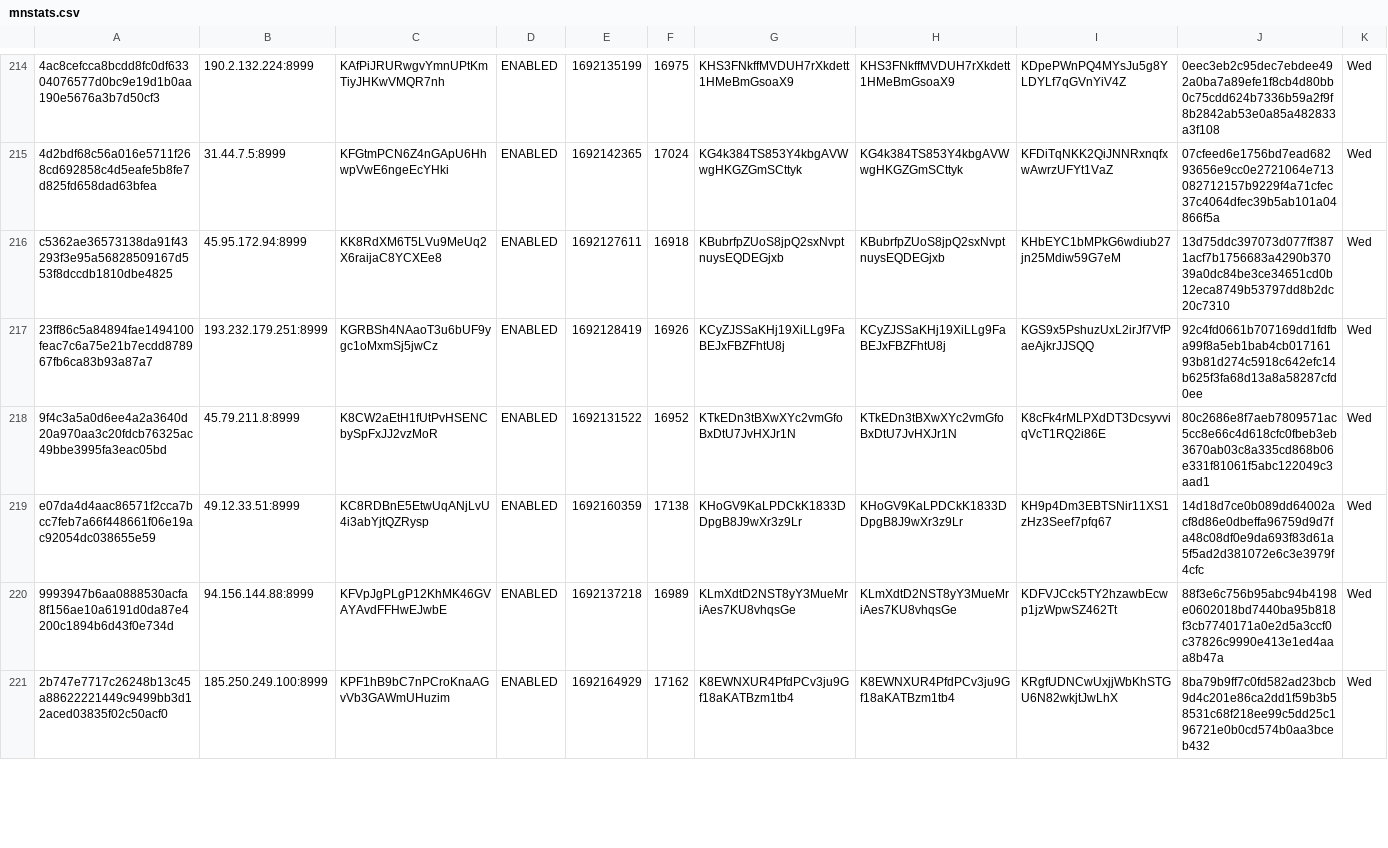
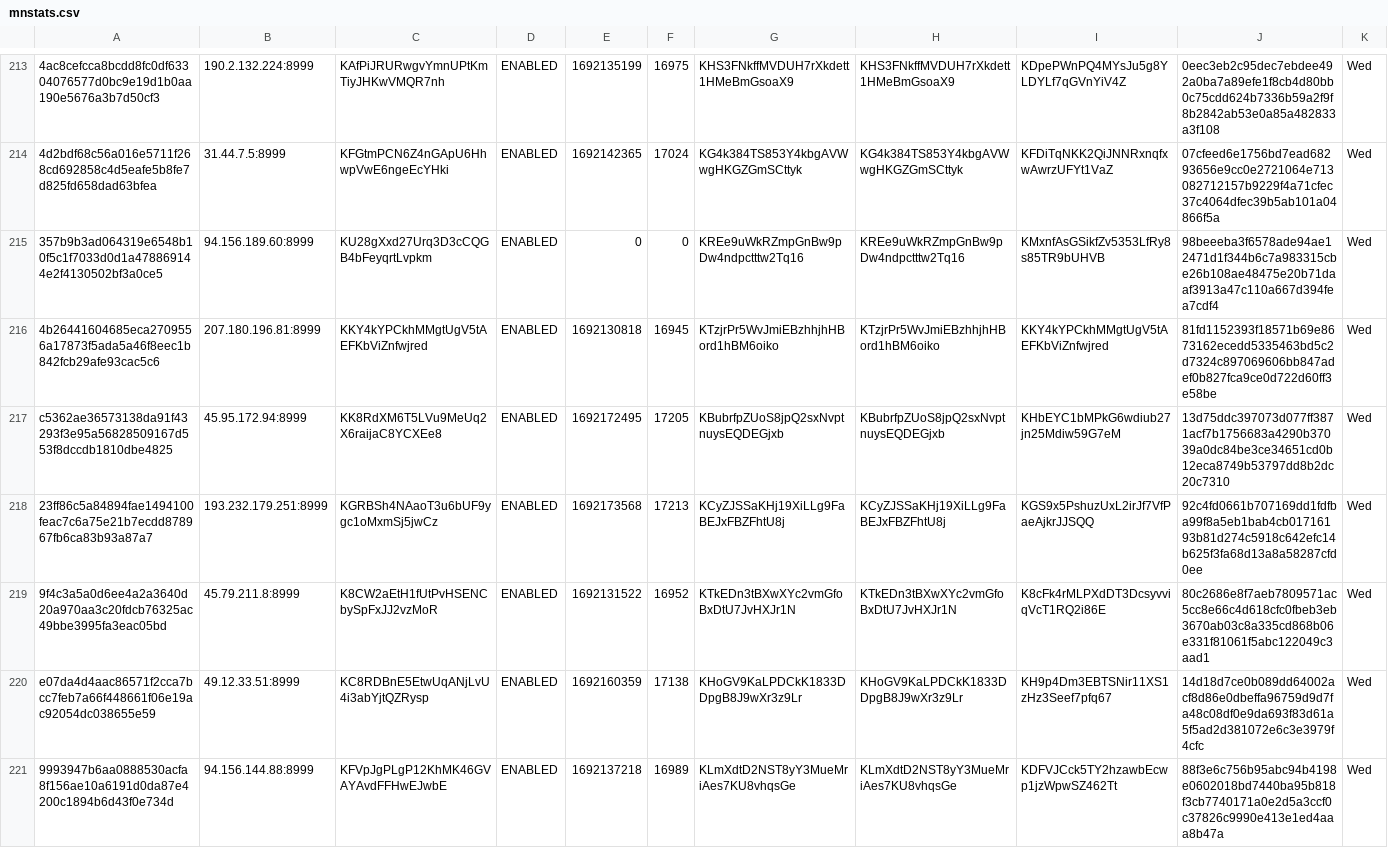
Before and after one commit to oudeis/kiiro-tracker, a CSV file: data/mnstats.csv, drawn as a sheet; only a part is shown, gaps mark what is left out; the shorter side is filled out with more unchanged rows; the diff covers the shown part only.

```diff
--- a/data/mnstats.csv
+++ b/data/mnstats.csv
@@ -215,4 +214,6 @@
 "4d2bdf68c56a016e5711f268cd692858c4d5eafe5b8fe7d825fd658dad63bfea","31.44.7.5:8999","KFGtmPCN6Z4nGApU6HhwpVwE6ngeEcYHki","ENABLED",1692142365,17024,"KG4k384TS853Y4kbgAVWwgHKGZGmSCttyk","KG4k384TS853Y4kbgAVWwgHKGZGmSCttyk","KFDiTqNKK2QiJNNRxnqfxwAwrzUFYt1VaZ","07cfeed6e1756bd7ead68293656e9cc0e2721064e713082712157b9229f4a71cfec37c4064dfec39b5ab101a04866f5a","Wed"
-"c5362ae36573138da91f43293f3e95a56828509167d553f8dccdb1810dbe4825","45.95.172.94:8999","KK8RdXM6T5LVu9MeUq2X6raijaC8YCXEe8","ENABLED",1692127611,16918,"KBubrfpZUoS8jpQ2sxNvptnuysEQDEGjxb","KBubrfpZUoS8jpQ2sxNvptnuysEQDEGjxb","KHbEYC1bMPkG6wdiub27jn25Mdiw59G7eM","13d75ddc397073d077ff3871acf7b1756683a4290b37039a0dc84be3ce34651cd0b12eca8749b53797dd8b2dc20c7310","Wed"
-"23ff86c5a84894fae1494100feac7c6a75e21b7ecdd878967fb6ca83b93a87a7","193.232.179.251:8999","KGRBSh4NAaoT3u6bUF9ygc1oMxmSj5jwCz","ENABLED",1692128419,16926,"KCyZJSSaKHj19XiLLg9FaBEJxFBZFhtU8j","KCyZJSSaKHj19XiLLg9FaBEJxFBZFhtU8j","KGS9x5PshuzUxL2irJf7VfPaeAjkrJJSQQ","92c4fd0661b707169dd1fdfba99f8a5eb1bab4cb01716193b81d274c5918c642efc14b625f3fa68d13a8a58287cfd0ee","Wed"
+"357b9b3ad064319e6548b10f5c1f7033d0d1a478869144e2f4130502bf3a0ce5","94.156.189.60:8999","KU28gXxd27Urq3D3cCQGB4bFeyqrtLvpkm","ENABLED",0,0,"KREe9uWkRZmpGnBw9pDw4ndpctttw2Tq16","KREe9uWkRZmpGnBw9pDw4ndpctttw2Tq16","KMxnfAsGSikfZv5353LfRy8s85TR9bUHVB","98beeeba3f6578ade94ae12471d1f344b6c7a983315cbe26b108ae48475e20b71daaf3913a47c110a667d394fea7cdf4","Wed"
+"4b26441604685eca2709556a17873f5ada5a46f8eec1b842fcb29afe93cac5c6","207.180.196.81:8999","KKY4kYPCkhMMgtUgV5tAEFKbViZnfwjred","ENABLED",1692130818,16945,"KTzjrPr5WvJmiEBzhhjhHBord1hBM6oiko","KTzjrPr5WvJmiEBzhhjhHBord1hBM6oiko","KKY4kYPCkhMMgtUgV5tAEFKbViZnfwjred","81fd1152393f18571b69e8673162ecedd5335463bd5c2d7324c897069606bb847adef0b827fca9ce0d722d60ff3e58be","Wed"
+"c5362ae36573138da91f43293f3e95a56828509167d553f8dccdb1810dbe4825","45.95.172.94:8999","KK8RdXM6T5LVu9MeUq2X6raijaC8YCXEe8","ENABLED",1692172495,17205,"KBubrfpZUoS8jpQ2sxNvptnuysEQDEGjxb","KBubrfpZUoS8jpQ2sxNvptnuysEQDEGjxb","KHbEYC1bMPkG6wdiub27jn25Mdiw59G7eM","13d75ddc397073d077ff3871acf7b1756683a4290b37039a0dc84be3ce34651cd0b12eca8749b53797dd8b2dc20c7310","Wed"
+"23ff86c5a84894fae1494100feac7c6a75e21b7ecdd878967fb6ca83b93a87a7","193.232.179.251:8999","KGRBSh4NAaoT3u6bUF9ygc1oMxmSj5jwCz","ENABLED",1692173568,17213,"KCyZJSSaKHj19XiLLg9FaBEJxFBZFhtU8j","KCyZJSSaKHj19XiLLg9FaBEJxFBZFhtU8j","KGS9x5PshuzUxL2irJf7VfPaeAjkrJJSQQ","92c4fd0661b707169dd1fdfba99f8a5eb1bab4cb01716193b81d274c5918c642efc14b625f3fa68d13a8a58287cfd0ee","Wed"
 "9f4c3a5a0d6ee4a2a3640d20a970aa3c20fdcb76325ac49bbe3995fa3eac05bd","45.79.211.8:8999","K8CW2aEtH1fUtPvHSENCbySpFxJJ2vzMoR","ENABLED",1692131522,16952,"KTkEDn3tBXwXYc2vmGfoBxDtU7JvHXJr1N","KTkEDn3tBXwXYc2vmGfoBxDtU7JvHXJr1N","K8cFk4rMLPXdDT3DcsyvviqVcT1RQ2i86E","80c2686e8f7aeb7809571ac5cc8e66c4d618cfc0fbeb3eb3670ab03c8a335cd868b06e331f81061f5abc122049c3aad1","Wed"
```
Also changed, not shown: 18 edited cells elsewhere in this file, 2 other files.
